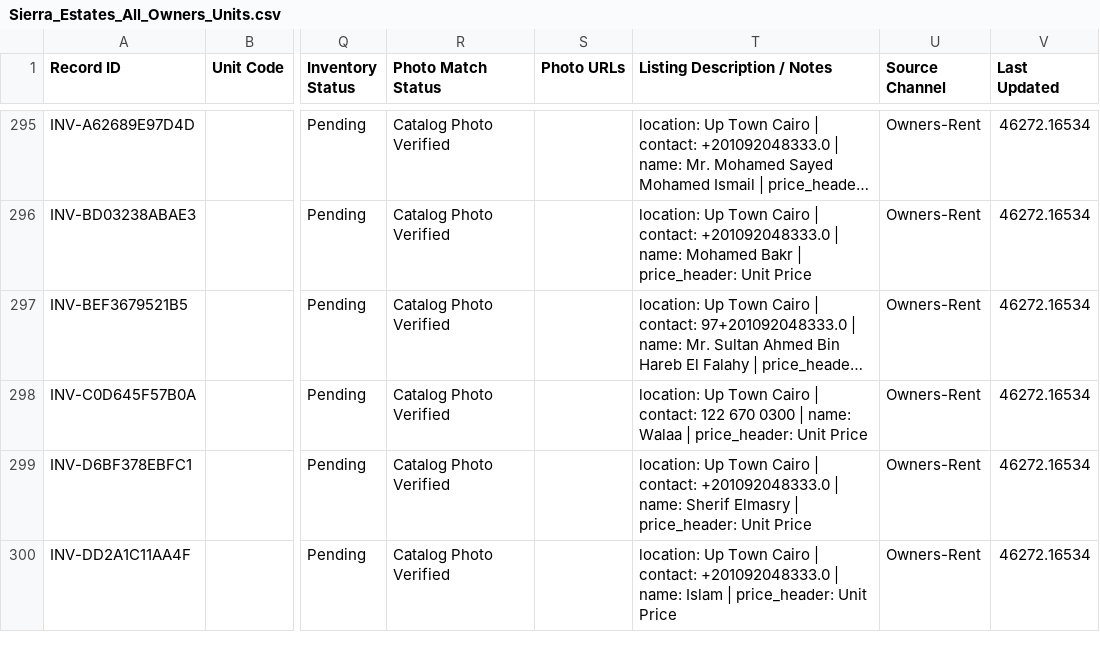
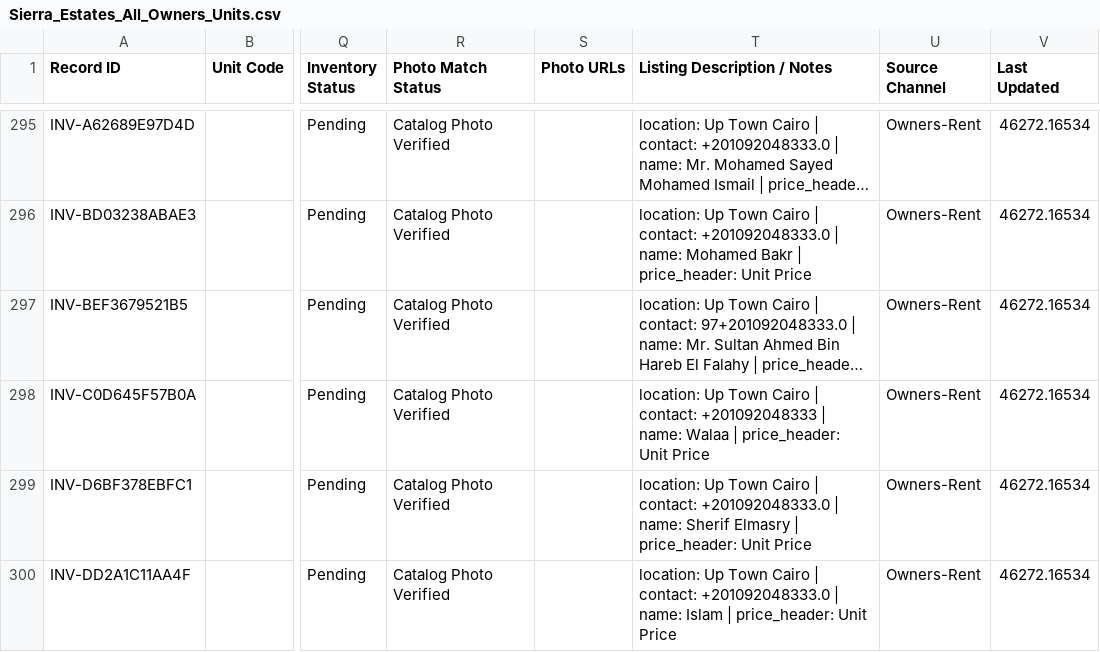
Before and after one commit to afawzy886619888866-cloud/Sierra-Estates, a CSV file: apps/sierra-estates-realty/public/downloads/Sierra_Estates_All_Owners_Units.csv, drawn as a sheet; only a part is shown, gaps mark what is left out; long unchanged cells end in …; the diff covers the shown part only; the diff names each change by its address in the sheet, - before the commit and + after, or states it on an @@ line.

```diff
--- a/apps/sierra-estates-realty/public/downloads/Sierra_Estates_All_Owners_Units.csv
+++ b/apps/sierra-estates-realty/public/downloads/Sierra_Estates_All_Owners_Units.csv
-T298 (Listing Description / Notes): …| contact: 122 670 0300 | name:…
+T298 (Listing Description / Notes): …| contact: +201092048333 | name:…
```
Also changed, not shown: 6 edited cells elsewhere in this file, apps/sierra-estates-realty/public/downloads/Sierra_Estates_Owners_Rent.csv, apps/sierra-estates-realty/public/downloads/Sierra_Estates_Owners_Rent_Master.csv, 35 other files.
